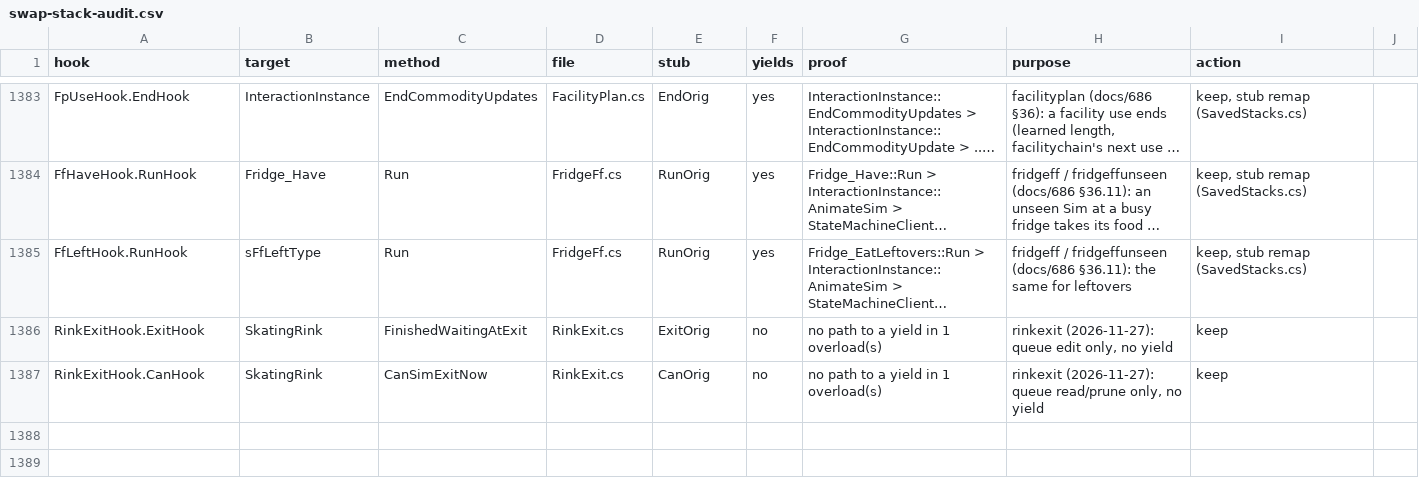
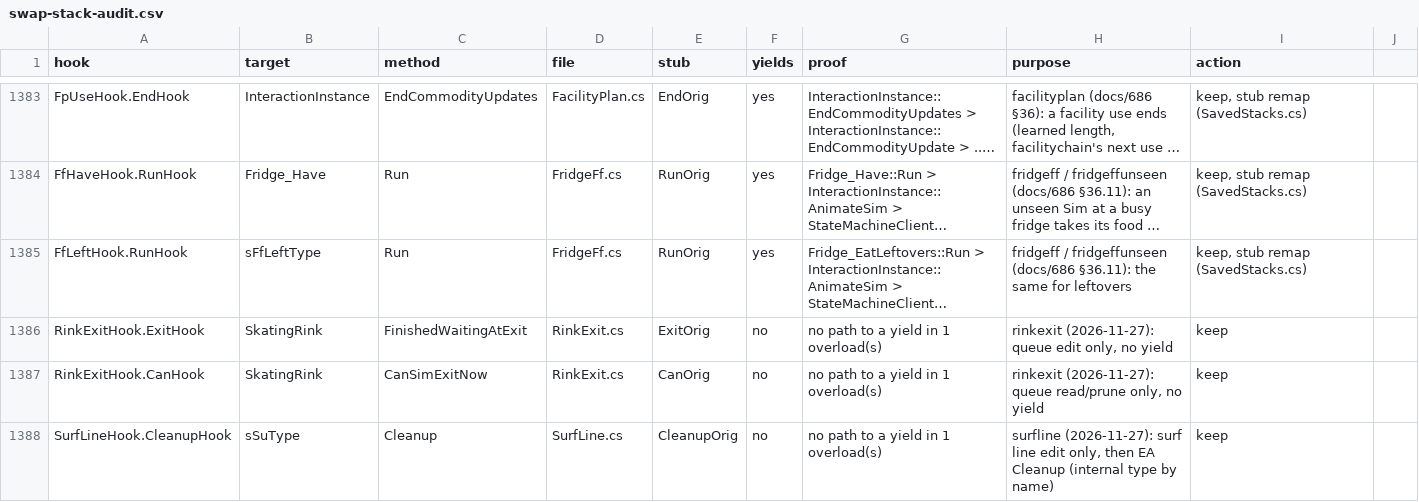
Before and after one commit to alexvixell35-stack/sims3-modernization, a CSV file: docs/data/swap-stack-audit.csv, drawn as a sheet; only a part is shown, gaps mark what is left out; long unchanged cells end in ….

```diff
--- a/docs/data/swap-stack-audit.csv
+++ b/docs/data/swap-stack-audit.csv
@@ -1387 +1387,2 @@ RinkExitHook.ExitHook,SkatingRink,FinishedWaitingAtExit,RinkExit.cs,ExitOrig,no,
 RinkExitHook.CanHook,SkatingRink,CanSimExitNow,RinkExit.cs,CanOrig,no,no path to a yield in 1 overload(s),"rinkexit (2026-11-27): queue read/prune only, no yield",keep
+SurfLineHook.CleanupHook,sSuType,Cleanup,SurfLine.cs,CleanupOrig,no,no path to a yield in 1 overload(s),"surfline (2026-11-27): surf line edit only, then EA Cleanup (internal type by name)",keep
```
Also changed, not shown: 10 other files.
